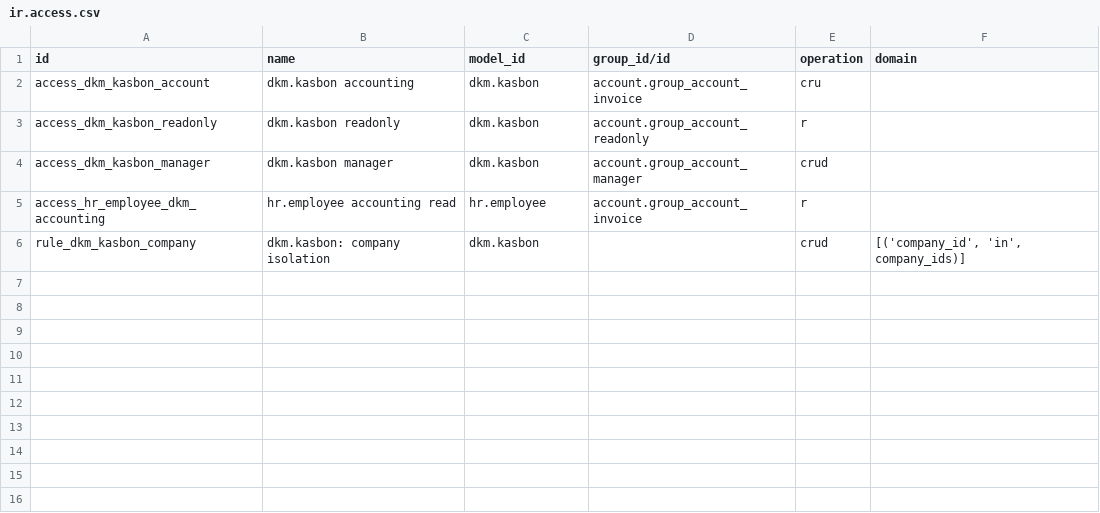
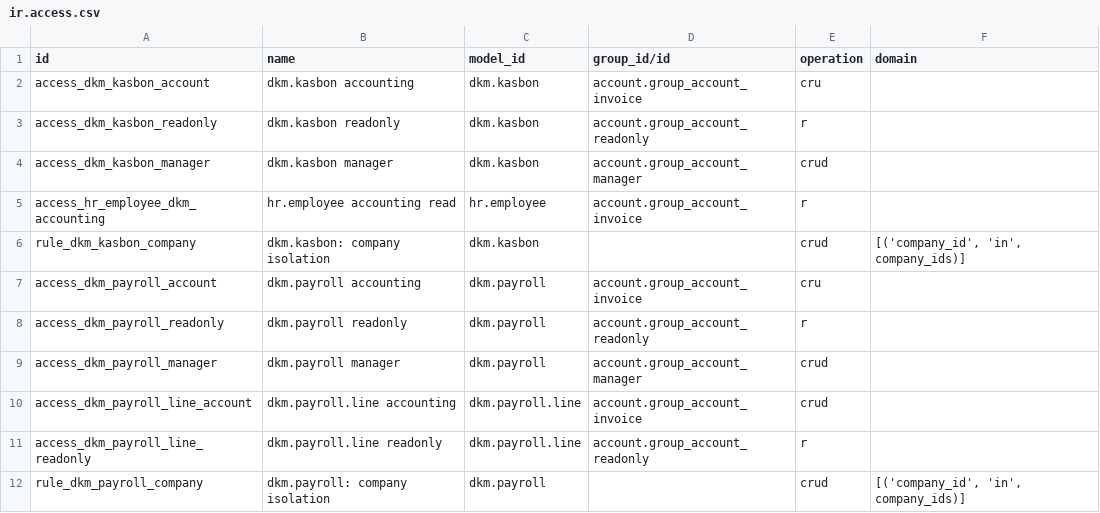
Before and after one commit to Bono2666/dkm, a CSV file: dkm_kasbon/security/ir.access.csv, drawn as a sheet.

```diff
--- a/dkm_kasbon/security/ir.access.csv
+++ b/dkm_kasbon/security/ir.access.csv
@@ -6 +6,7 @@ access_hr_employee_dkm_accounting,hr.employee accounting read,hr.employee,accoun
 rule_dkm_kasbon_company,dkm.kasbon: company isolation,dkm.kasbon,,crud,"[('company_id', 'in', company_ids)]"
+access_dkm_payroll_account,dkm.payroll accounting,dkm.payroll,account.group_account_invoice,cru,
+access_dkm_payroll_readonly,dkm.payroll readonly,dkm.payroll,account.group_account_readonly,r,
+access_dkm_payroll_manager,dkm.payroll manager,dkm.payroll,account.group_account_manager,crud,
+access_dkm_payroll_line_account,dkm.payroll.line accounting,dkm.payroll.line,account.group_account_invoice,crud,
+access_dkm_payroll_line_readonly,dkm.payroll.line readonly,dkm.payroll.line,account.group_account_readonly,r,
+rule_dkm_payroll_company,dkm.payroll: company isolation,dkm.payroll,,crud,"[('company_id', 'in', company_ids)]"
```
Also changed, not shown: 9 other files.
